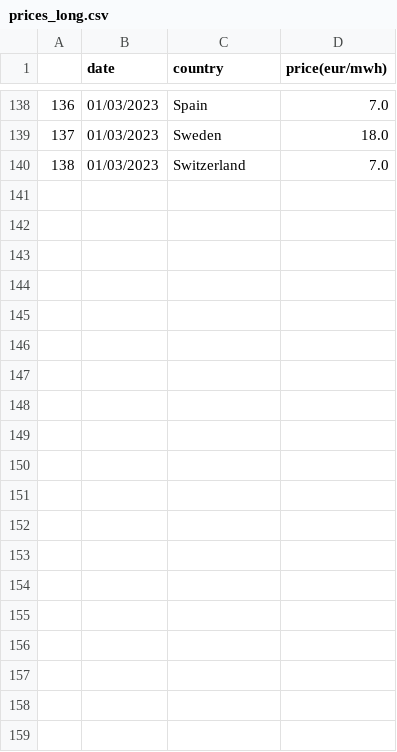
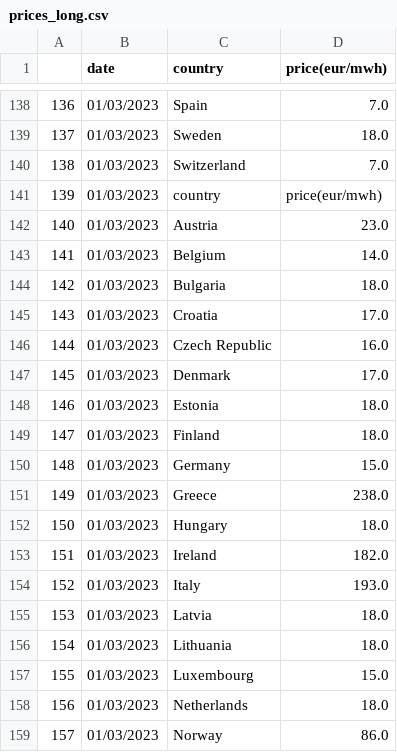
Before and after one commit to laurabejder/european_energy_prices, a CSV file: prices_long.csv, drawn as a sheet; only a part is shown, gaps mark what is left out; the diff covers the shown part only.

```diff
--- a/prices_long.csv
+++ b/prices_long.csv
@@ -140 +140,20 @@
 138,01/03/2023,Switzerland,7.0
+139,01/03/2023,country,price(eur/mwh)
+140,01/03/2023,Austria,23.0
+141,01/03/2023,Belgium,14.0
+142,01/03/2023,Bulgaria,18.0
+143,01/03/2023,Croatia,17.0
+144,01/03/2023,Czech Republic,16.0
+145,01/03/2023,Denmark,17.0
+146,01/03/2023,Estonia,18.0
+147,01/03/2023,Finland,18.0
+148,01/03/2023,Germany,15.0
+149,01/03/2023,Greece,238.0
+150,01/03/2023,Hungary,18.0
+151,01/03/2023,Ireland,182.0
+152,01/03/2023,Italy,193.0
+153,01/03/2023,Latvia,18.0
+154,01/03/2023,Lithuania,18.0
+155,01/03/2023,Luxembourg,15.0
+156,01/03/2023,Netherlands,18.0
+157,01/03/2023,Norway,86.0
```
Also changed, not shown: 9 added rows elsewhere in this file, today_price_long.csv, 2 other files.
